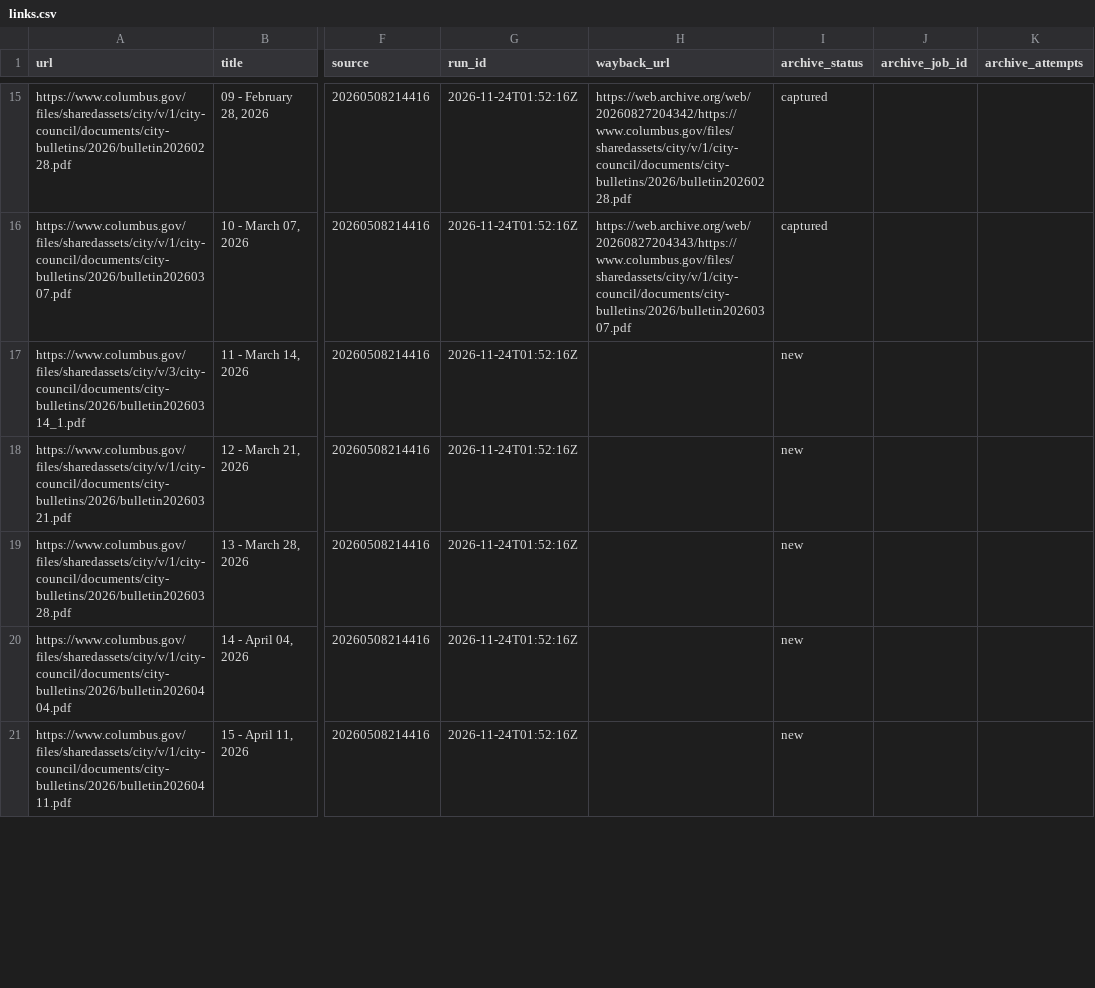
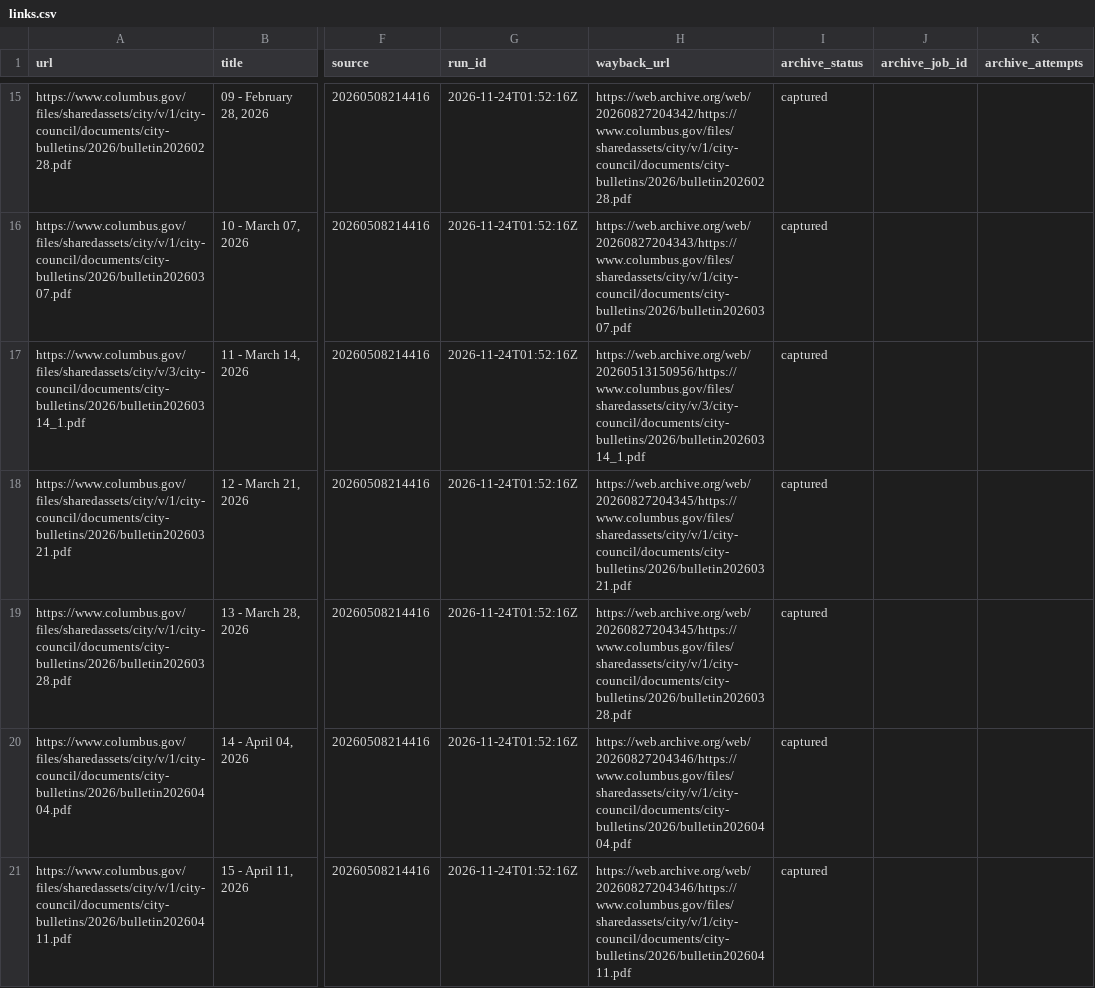
Before and after one commit to benlk/columbus-city-bulletins-rss, a CSV file: data/links.csv, drawn as a sheet; only a part is shown, gaps mark what is left out; the diff covers the shown part only; the diff names each change by its address in the sheet, - before the commit and + after, or states it on an @@ line.

```diff
--- a/data/links.csv
+++ b/data/links.csv
-H17 (wayback_url): (empty)
+H17 (wayback_url): https://web.archive.org/web/20260513150956/https://www.columbus.gov/files/sharedassets/city/v/3/city-council/documents/city-bulletins/2026/bulletin20260314_1.pdf
-I17:I21 (archive_status): new
+I17:I21 (archive_status): captured
-H18 (wayback_url): (empty)
+H18 (wayback_url): https://web.archive.org/web/20260827204345/https://www.columbus.gov/files/sharedassets/city/v/1/city-council/documents/city-bulletins/2026/bulletin20260321.pdf
-H19 (wayback_url): (empty)
+H19 (wayback_url): https://web.archive.org/web/20260827204345/https://www.columbus.gov/files/sharedassets/city/v/1/city-council/documents/city-bulletins/2026/bulletin20260328.pdf
-H20 (wayback_url): (empty)
+H20 (wayback_url): https://web.archive.org/web/20260827204346/https://www.columbus.gov/files/sharedassets/city/v/1/city-council/documents/city-bulletins/2026/bulletin20260404.pdf
-H21 (wayback_url): (empty)
+H21 (wayback_url): https://web.archive.org/web/20260827204346/https://www.columbus.gov/files/sharedassets/city/v/1/city-council/documents/city-bulletins/2026/bulletin20260411.pdf
```
Also changed, not shown: 10 edited cells elsewhere in this file, 1 other file.
